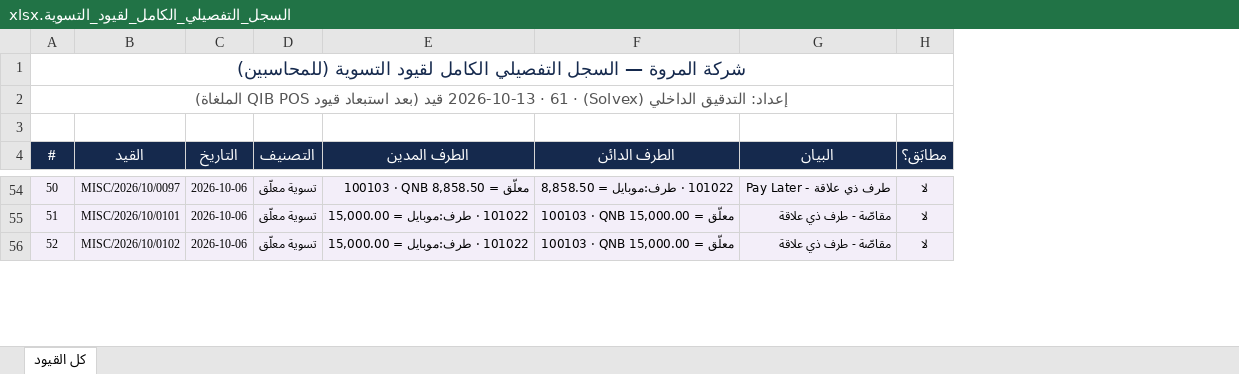
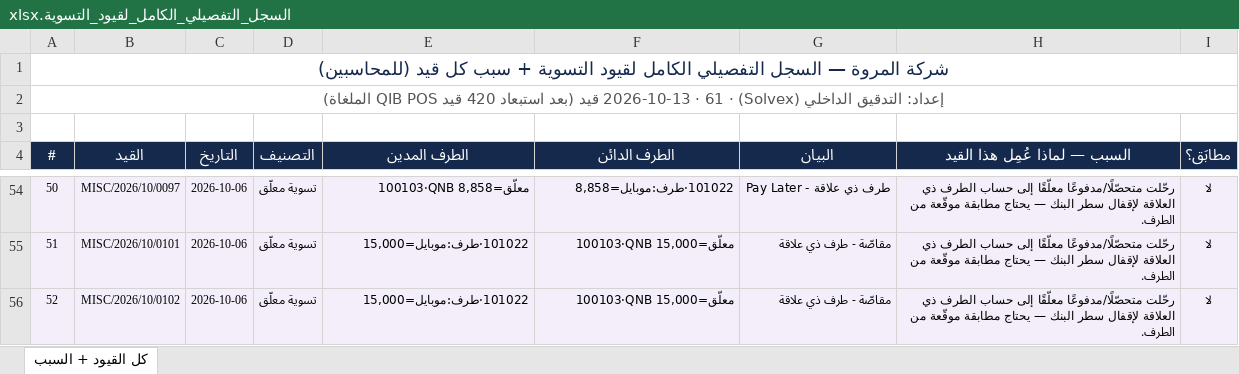
Before and after one commit to anasibrahim2020/anas-ibrahim2020, an Excel workbook: Reports/03_الإصلاحات_والتصحيحات/المطابقات_البنكية/السجل_التفصيلي_الكامل_لقيود_التسوية.xlsx, sheet كل القيود + السبب, drawn as a sheet; only a part is shown, gaps mark what is left out; values as stored, in another font and other column widths than the file's, no borders; the diff covers the shown part only; the diff names each change by its address in the sheet, - before the commit and + after, or states it on an @@ line.

```diff
--- a/Reports/03_الإصلاحات_والتصحيحات/المطابقات_البنكية/السجل_التفصيلي_الكامل_لقيود_التسوية.xlsx (sheet كل القيود + السبب)
+++ b/Reports/03_الإصلاحات_والتصحيحات/المطابقات_البنكية/السجل_التفصيلي_الكامل_لقيود_التسوية.xlsx (sheet كل القيود + السبب)
-sheet tab: كل القيود
+sheet tab: كل القيود + السبب
+column H (السبب — لماذا عُمِل هذا القيد), rows 54-56: all رحّلت متحصّلًا/مدفوعًا معلّقًا إلى حساب الطرف ذي العلاقة لإقفال سطر البنك — يحتاج مطابقة موقّعة من الطرف.
-A1 (#): …لقيود التسوية (للمحاسبين)
+A1 (#): …لقيود التسوية + سبب كل قيد (للمحاسبين)
-A2 (#): …(بعد استبعاد قيود QIB POS…
+A2 (#): …(بعد استبعاد 420 قيد QIB POS…
-E54 (الطرف المدين): 100103 · QNB معلّق = 8,858.50
+E54 (الطرف المدين): 100103·QNB معلّق=8,858
-F54 (الطرف الدائن): 101022 · طرف:موبايل = 8,858.50
+F54 (الطرف الدائن): 101022·طرف:موبايل=8,858
-E55:E56 (الطرف المدين): 101022 · طرف:موبايل = 15,000.00
+E55:E56 (الطرف المدين): 101022·طرف:موبايل=15,000
-F55:F56 (الطرف الدائن): 100103 · QNB معلّق = 15,000.00
+F55:F56 (الطرف الدائن): 100103·QNB معلّق=15,000
```
Also changed, not shown: 116 edited cells elsewhere in this sheet, 1 other file.
